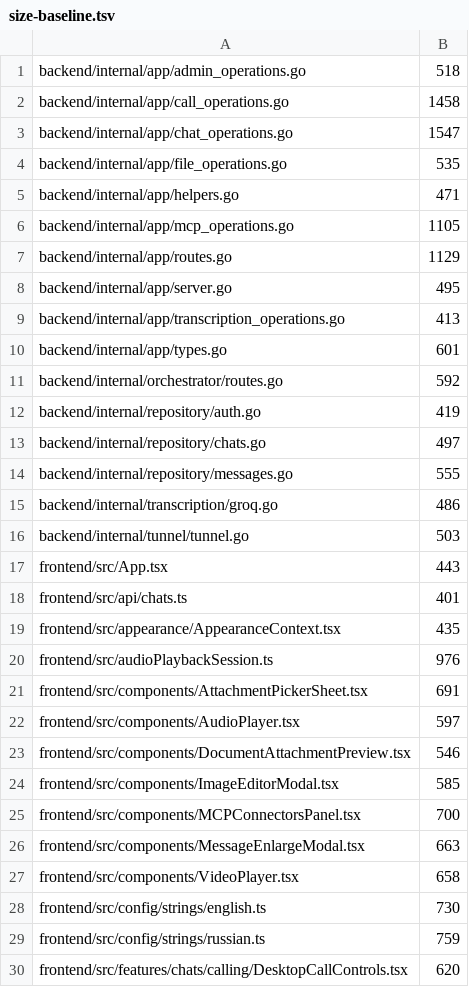
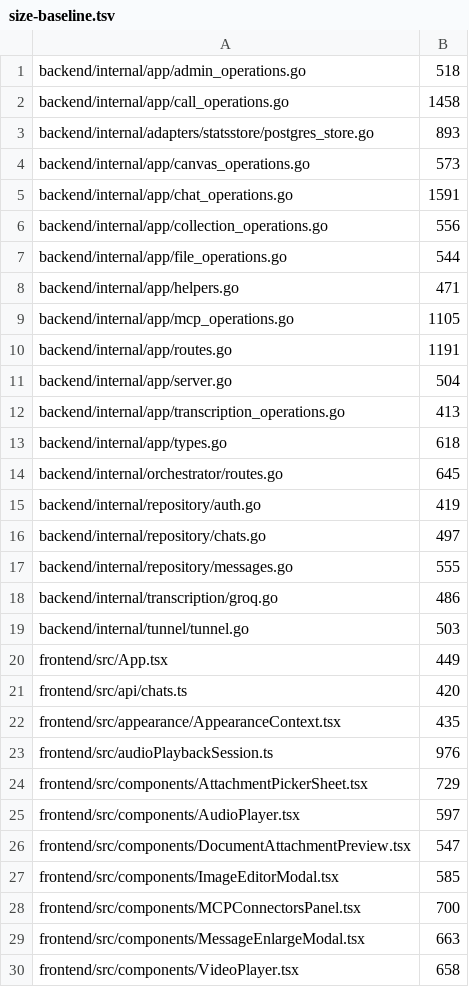
Before and after one commit to stovo-team/stovo, a TSV file: .architecture/size-baseline.tsv, drawn as a sheet; only a part is shown; the shorter side is filled out with more unchanged rows; the diff covers the shown part only.

```diff
--- a/.architecture/size-baseline.tsv
+++ b/.architecture/size-baseline.tsv
@@ -2,11 +2,14 @@ backend/internal/app/admin_operations.go	518
 backend/internal/app/call_operations.go	1458
-backend/internal/app/chat_operations.go	1547
-backend/internal/app/file_operations.go	535
+backend/internal/adapters/statsstore/postgres_store.go	893
+backend/internal/app/canvas_operations.go	573
+backend/internal/app/chat_operations.go	1591
+backend/internal/app/collection_operations.go	556
+backend/internal/app/file_operations.go	544
 backend/internal/app/helpers.go	471
 backend/internal/app/mcp_operations.go	1105
-backend/internal/app/routes.go	1129
-backend/internal/app/server.go	495
+backend/internal/app/routes.go	1191
+backend/internal/app/server.go	504
 backend/internal/app/transcription_operations.go	413
-backend/internal/app/types.go	601
-backend/internal/orchestrator/routes.go	592
+backend/internal/app/types.go	618
+backend/internal/orchestrator/routes.go	645
 backend/internal/repository/auth.go	419
@@ -16,9 +19,9 @@ backend/internal/transcription/groq.go	486
 backend/internal/tunnel/tunnel.go	503
-frontend/src/App.tsx	443
-frontend/src/api/chats.ts	401
+frontend/src/App.tsx	449
+frontend/src/api/chats.ts	420
 frontend/src/appearance/AppearanceContext.tsx	435
 frontend/src/audioPlaybackSession.ts	976
-frontend/src/components/AttachmentPickerSheet.tsx	691
+frontend/src/components/AttachmentPickerSheet.tsx	729
 frontend/src/components/AudioPlayer.tsx	597
-frontend/src/components/DocumentAttachmentPreview.tsx	546
+frontend/src/components/DocumentAttachmentPreview.tsx	547
 frontend/src/components/ImageEditorModal.tsx	585
```
Also changed, not shown: 9 edited cells elsewhere in this file, 7 other files.
